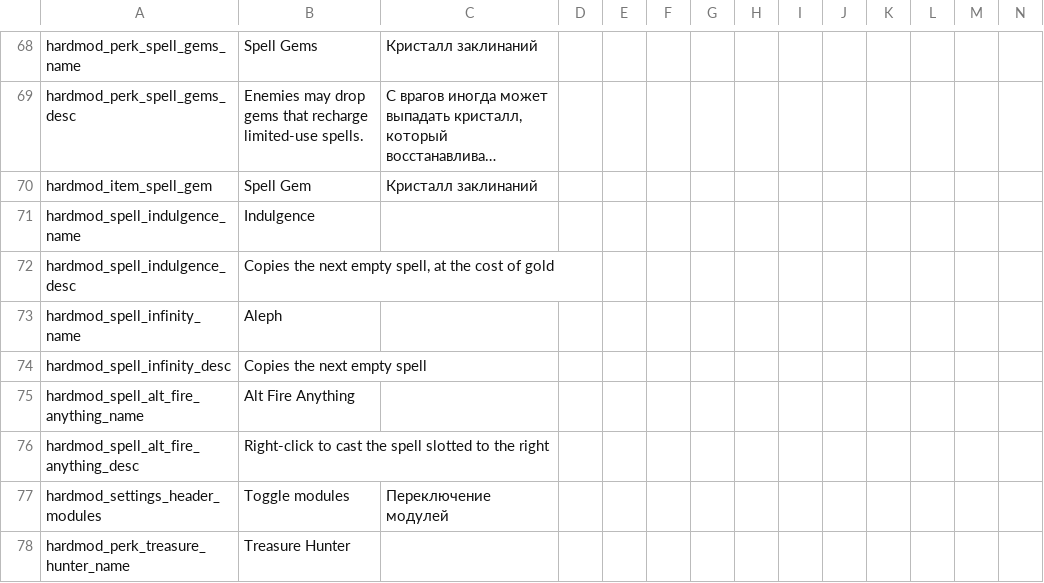
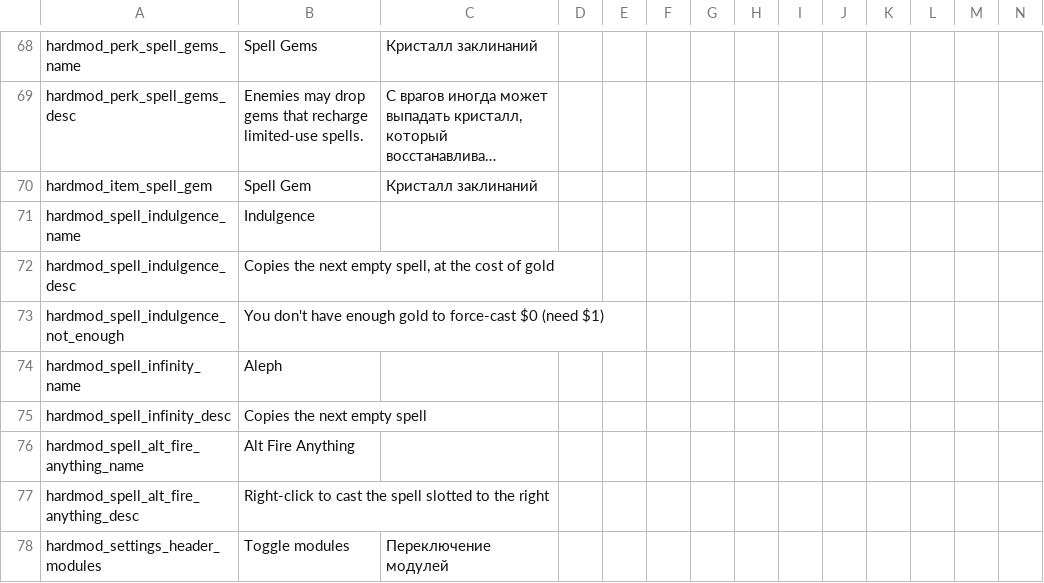
Before and after one commit to EvaisaDev/noita.hardmod, a CSV file: files/standard.csv, drawn as a sheet; only a part is shown, gaps mark what is left out; the shorter side is filled out with more unchanged rows; long unchanged cells end in …; rows hold the shown columns only; the diff names each change by its address in the sheet, - before the commit and + after, or states it on an @@ line.

Commit message:
Remove truly_limited_spells; move Indulgence to vanilla_spell_rebalances and Spell Gems to vanilla_perk_rebalances; restore the Unlimited Spells perk and make greeks unlimited again

```diff
--- a/files/standard.csv
+++ b/files/standard.csv
+row 73: hardmod_spell_indulgence_not_enough | You don't have enough gold to force-cast $0 (need $1)
```
Also changed, not shown: 51 other files.
